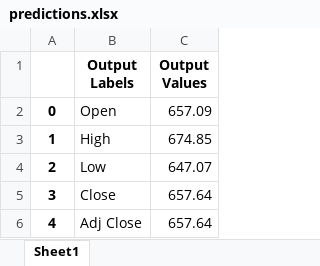
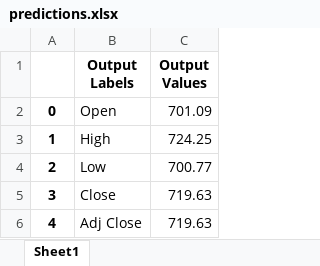
Before and after one commit to karthiksing05/8ball, an Excel workbook: data/predictions.xlsx, sheet Sheet1, drawn as a sheet; values as stored, in another font and other column widths than the file's, no borders; the diff names each change by its address in the sheet, - before the commit and + after, or states it on an @@ line.

```diff
--- a/data/predictions.xlsx (sheet Sheet1)
+++ b/data/predictions.xlsx (sheet Sheet1)
-C2 (Output Values): 657.09
+C2 (Output Values): 701.09
-C3 (Output Values): 674.85
+C3 (Output Values): 724.25
-C4 (Output Values): 647.07
+C4 (Output Values): 700.77
-C5:C6 (Output Values): 657.64
+C5:C6 (Output Values): 719.63
```
Also changed, not shown: 22 other files.
